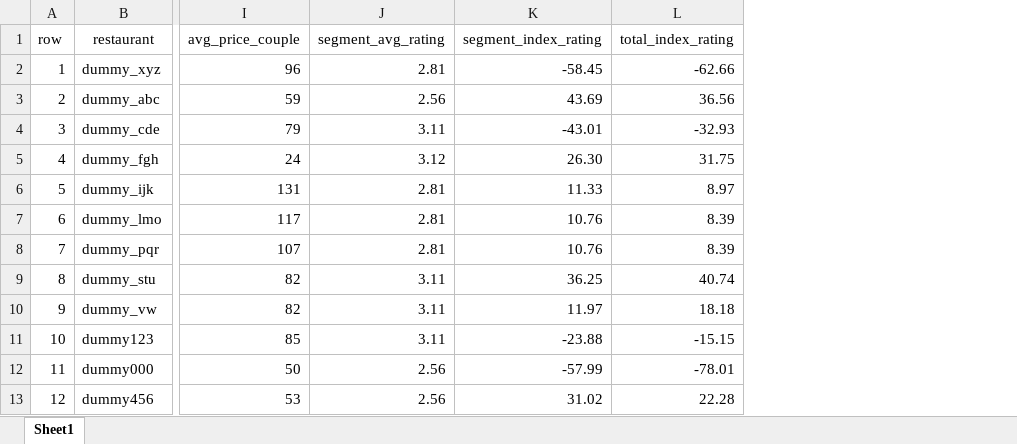
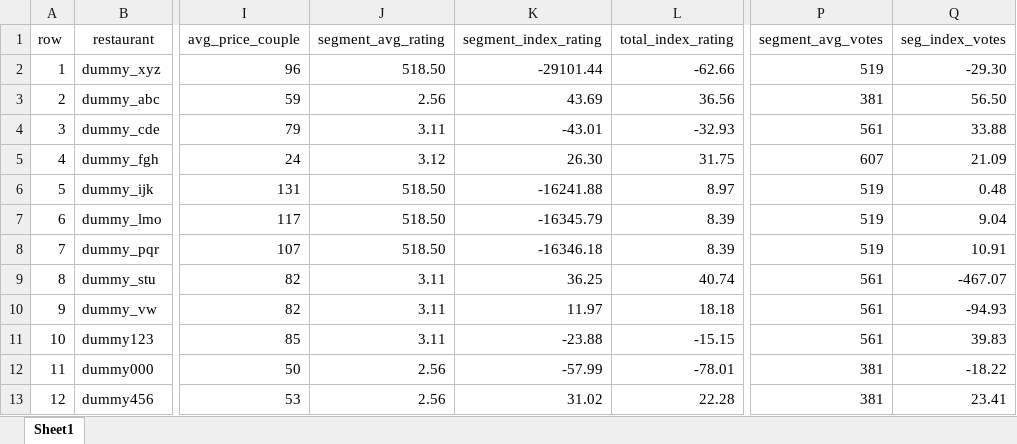
Before and after one commit to jzubak/Project1, an Excel workbook: dummy_metrics-analytics.xlsx, sheet Sheet1, drawn as a sheet; only a part is shown, gaps mark what is left out; values as stored, in another font and other column widths than the file's, no borders; the diff names each change by its address in the sheet, - before the commit and + after, or states it on an @@ line.

```diff
--- a/dummy_metrics-analytics.xlsx (sheet Sheet1)
+++ b/dummy_metrics-analytics.xlsx (sheet Sheet1)
+column P (segment_avg_votes), rows 2-13: 519 | 381 | 561 | 607 | 519 | 519 | 519 | 561 | 561 | 561 | 381 | 381
+column Q (seg_index_votes), rows 2-13: -29.30 | 56.50 | 33.88 | 21.09 | 0.48 | 9.04 | 10.91 | -467.07 | -94.93 | 39.83 | -18.22 | 23.41
-J2 (segment_avg_rating): 2.81
+J2 (segment_avg_rating): 518.50
-K2 (segment_index_rating): -58.45
+K2 (segment_index_rating): -29101.44
-J6:J8 (segment_avg_rating): 2.81
+J6:J8 (segment_avg_rating): 518.50
-K6 (segment_index_rating): 11.33
+K6 (segment_index_rating): -16241.88
-K7 (segment_index_rating): 10.76
+K7 (segment_index_rating): -16345.79
-K8 (segment_index_rating): 10.76
+K8 (segment_index_rating): -16346.18
```
Also changed, not shown: 1 other file.
